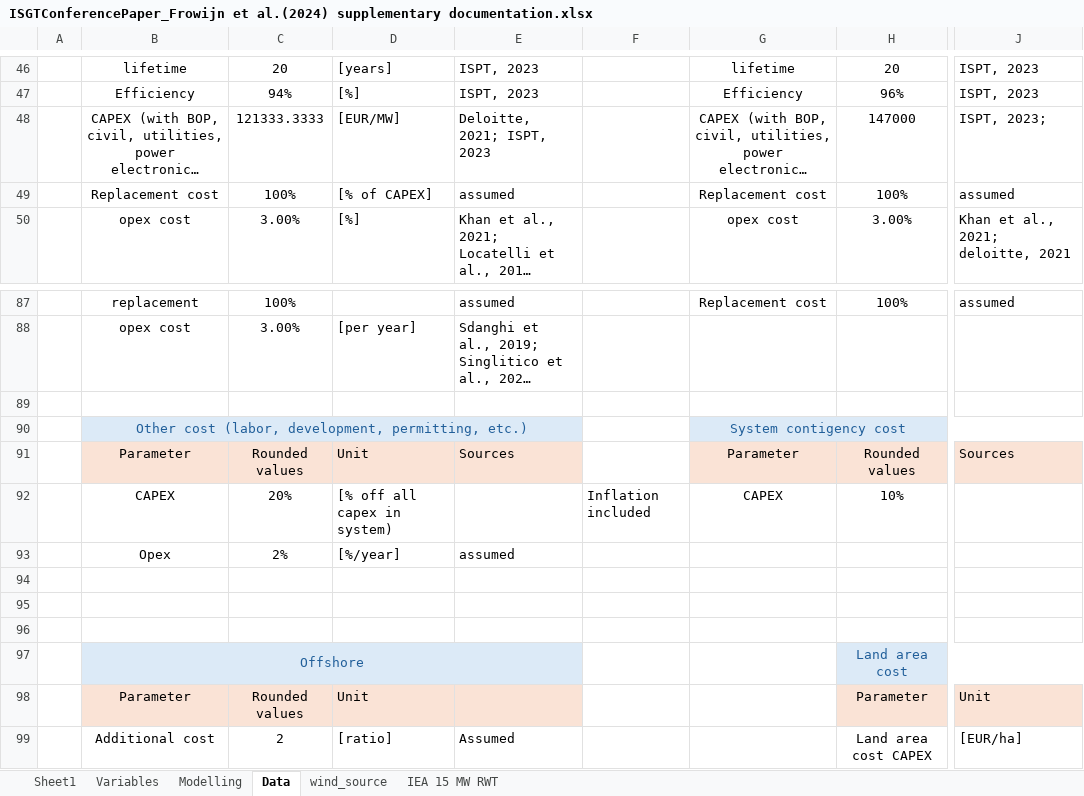
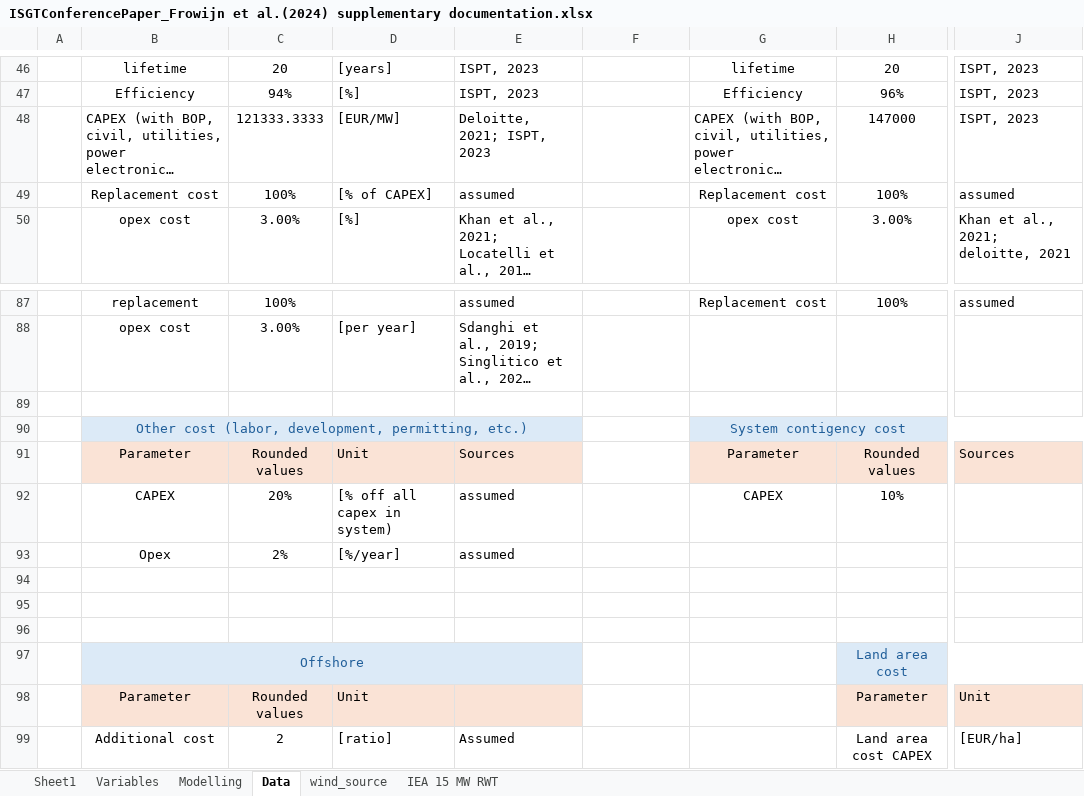
Before and after one commit to LaurensFrowijn/Comparative-analysis-of-centralized-and-decentralized-offshore-electrolysis-in-the-North-Sea, an Excel workbook: ISGTConferencePaper_Frowijn et al.(2024) supplementary documentation.xlsx, sheet Data, drawn as a sheet; only a part is shown, gaps mark what is left out; long unchanged cells end in …; values as stored, in another font and other column widths than the file's, no borders; the diff names each change by its address in the sheet, - before the commit and + after, or states it on an @@ line.

Commit message:
Add files via upload

```diff
--- a/ISGTConferencePaper_Frowijn et al.(2024) supplementary documentation.xlsx (sheet Data)
+++ b/ISGTConferencePaper_Frowijn et al.(2024) supplementary documentation.xlsx (sheet Data)
-B48 alignment: center
+B48 alignment: left
-G48 alignment: center
+G48 alignment: left
-J48: ISPT, 2023;
+J48: ISPT, 2023
-E92: (empty)
+E92: assumed
-F92: Inflation included
+F92: (empty)
```
Also changed, not shown: charts or pictures.
